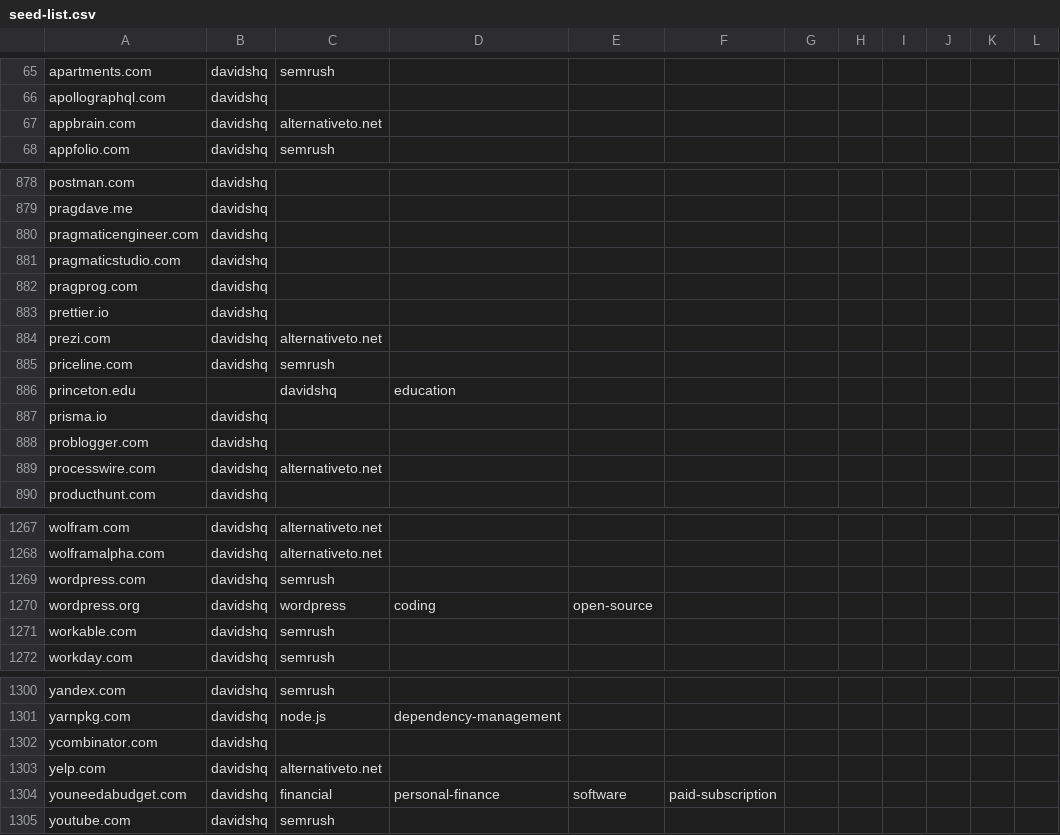
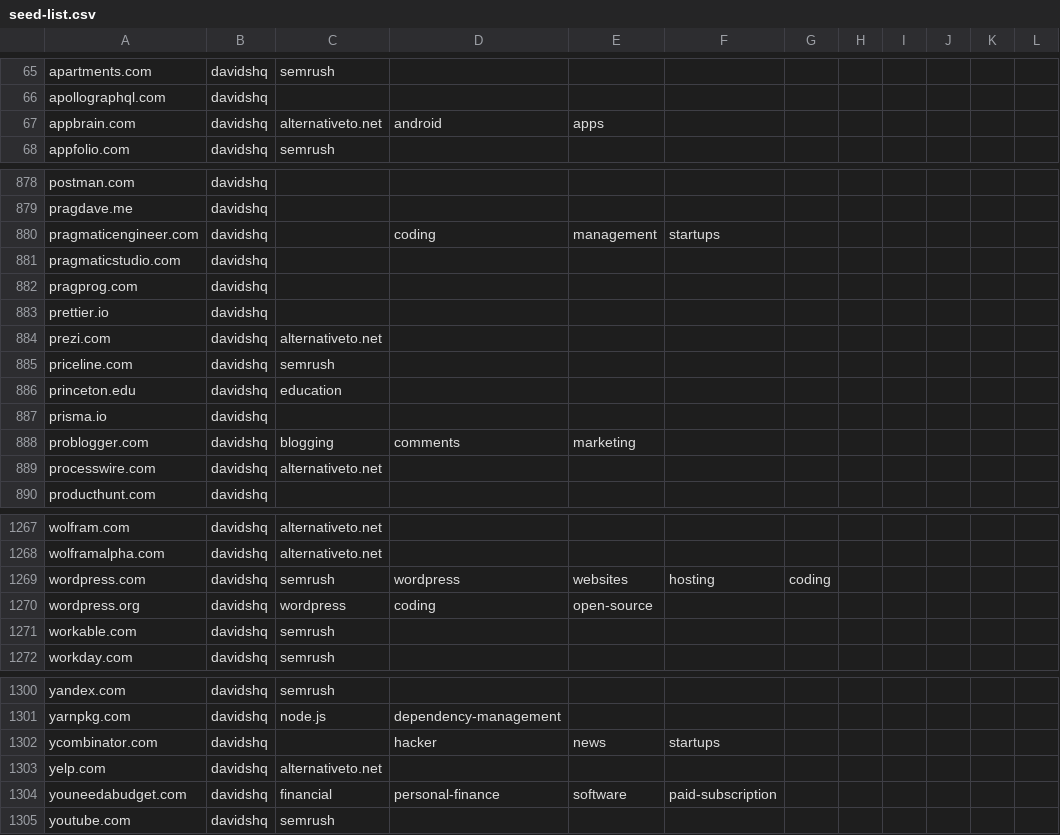
Before and after one commit to davidshq/next-search, a CSV file: seeds/seed-list.csv, drawn as a sheet; only a part is shown, gaps mark what is left out; the diff covers the shown part only; the diff names each change by its address in the sheet, - before the commit and + after, or states it on an @@ line.

```diff
--- a/seeds/seed-list.csv
+++ b/seeds/seed-list.csv
-D67: (empty)
+D67: android
-E67: (empty)
+E67: apps
-D880: (empty)
+D880: coding
-E880: (empty)
+E880: management
-F880: (empty)
+F880: startups
-B886: (empty)
+B886: davidshq
-C886: davidshq
+C886: education
-D886: education
+D886: (empty)
-C888: (empty)
+C888: blogging
-D888: (empty)
+D888: comments
-E888: (empty)
+E888: marketing
-D1269: (empty)
+D1269: wordpress
-E1269: (empty)
+E1269: websites
-F1269: (empty)
+F1269: hosting
-G1269: (empty)
+G1269: coding
-D1302: (empty)
+D1302: hacker
-E1302: (empty)
+E1302: news
-F1302: (empty)
+F1302: startups
```
Also changed, not shown: 23 added rows and 10 edited cells elsewhere in this file.
